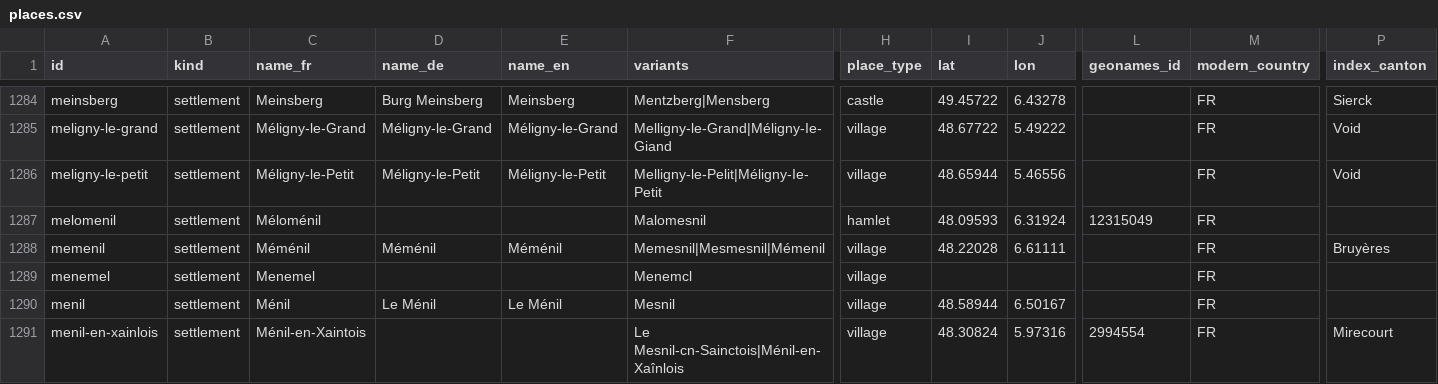
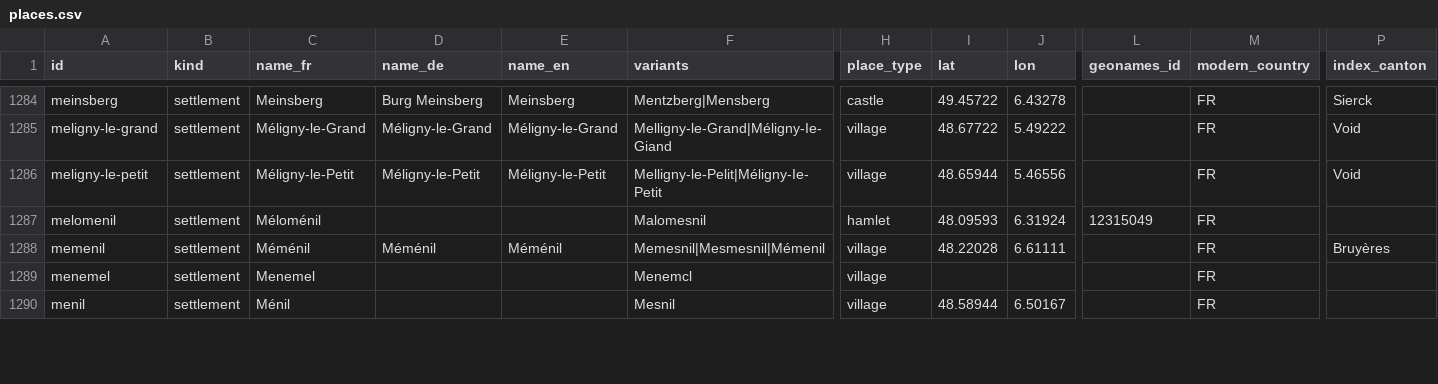
Before and after one commit to skachano/hist-map_dl1594, a CSV file: data/curated/places.csv, drawn as a sheet; only a part is shown, gaps mark what is left out; removed rows and columns are numbered as before the commit, all else as after; rows hold the shown columns only; the diff covers the shown part only; the diff names each change by its address in the sheet, - before the commit and + after, or states it on an @@ line.

```diff
--- a/data/curated/places.csv
+++ b/data/curated/places.csv
-D1290 (name_de): Le Ménil
+D1290 (name_de): (empty)
-E1290 (name_en): Le Ménil
+E1290 (name_en): (empty)
-row 1291: menil-en-xainlois | settlement | Ménil-en-Xaintois |  |  | Le Mesnil-cn-Sainctois|Ménil-en-Xaînlois | village | 48.30824 | 5.97316 | 2994554 | FR | Mirecourt
```
Also changed, not shown: 1 added row and 33 edited cells elsewhere in this file, data/curated/entries.csv, data/curated/geocoding.csv, 10 other files.
